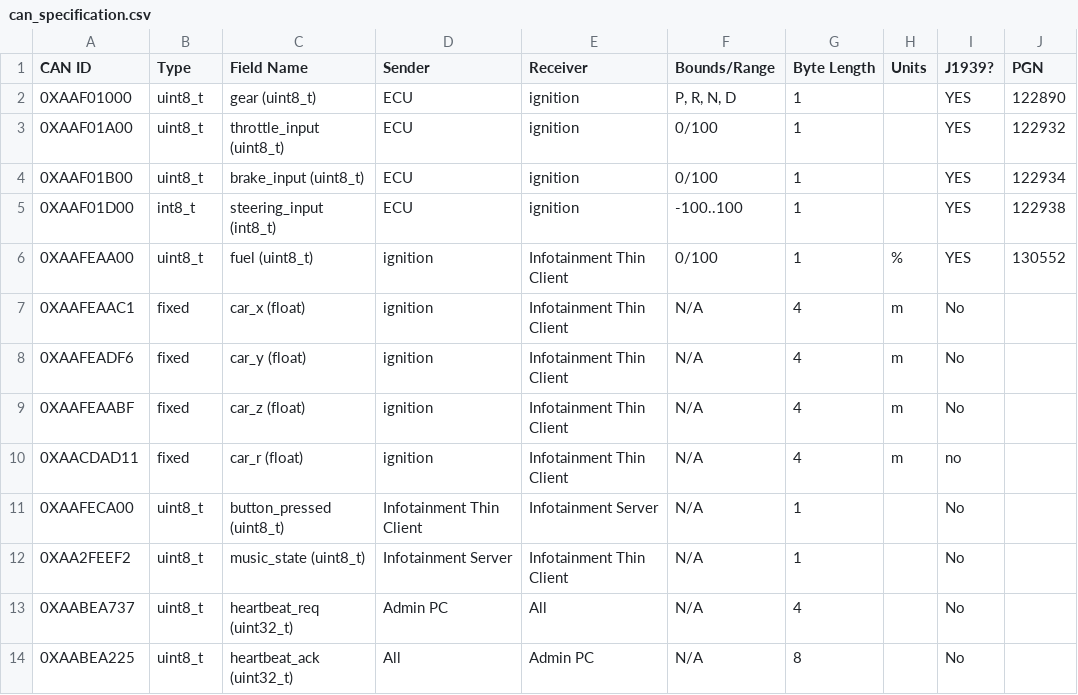
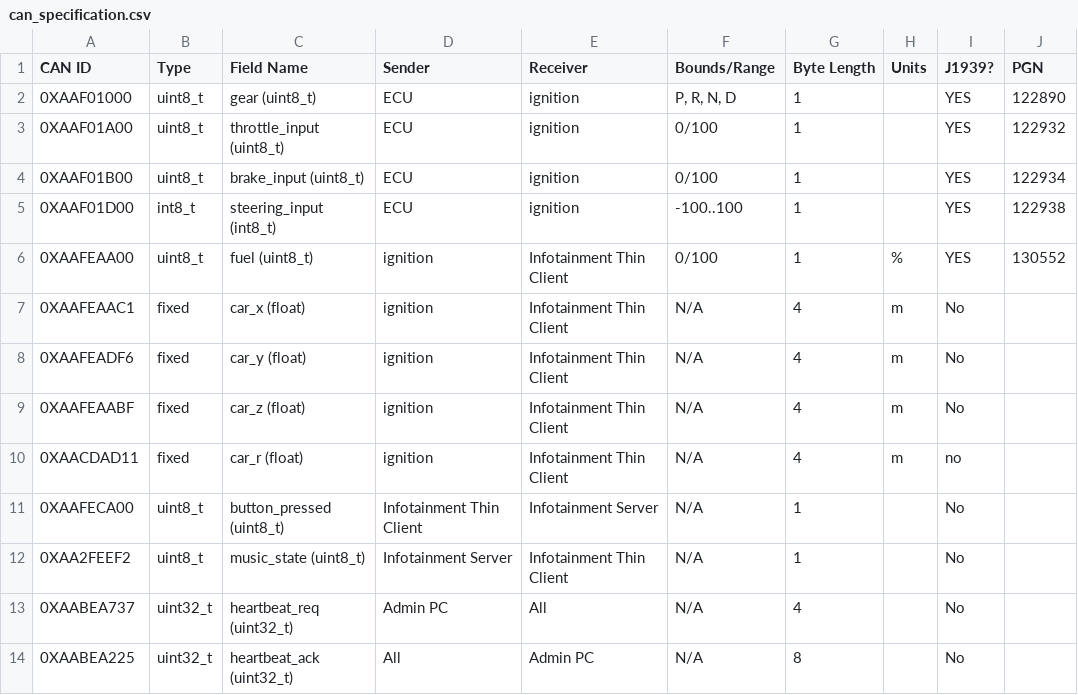
Before and after one commit to GaloisInc/BESSPIN-Tool-Suite, a CSV file: build/cyberphys/canlib/can_specification.csv, drawn as a sheet; only a part is shown; the diff names each change by its address in the sheet, - before the commit and + after, or states it on an @@ line.

Commit message:
Update canlib specs and heartbeat ID

```diff
--- a/build/cyberphys/canlib/can_specification.csv
+++ b/build/cyberphys/canlib/can_specification.csv
-B13:B14 (Type): uint8_t
+B13:B14 (Type): uint32_t
```
Also changed, not shown: 1 other file.
